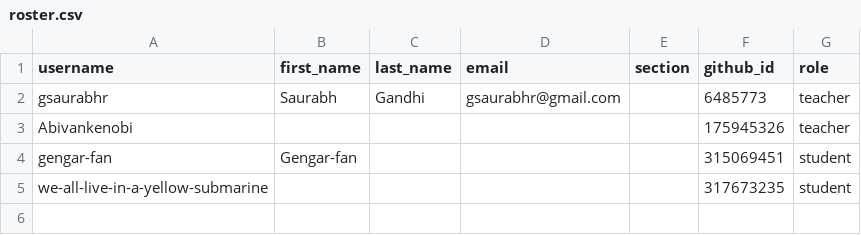
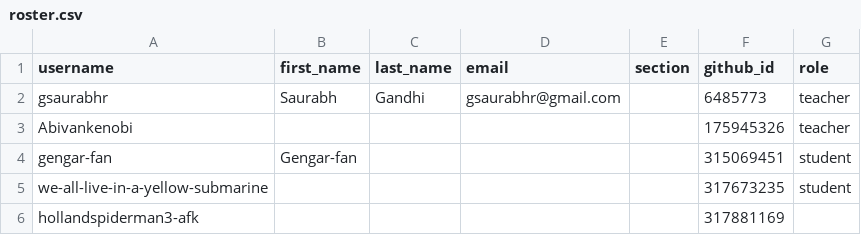
Before and after one commit to f2152026/classroom50, a CSV file: test-dd-classroom/roster.csv, drawn as a sheet; the diff names each change by its address in the sheet, - before the commit and + after, or states it on an @@ line.

Commit message:
[Classroom 50] Add student: test-dd-classroom/hollandspiderman3-afk

```diff
--- a/test-dd-classroom/roster.csv
+++ b/test-dd-classroom/roster.csv
+row 6: hollandspiderman3-afk |  |  |  |  | 317881169
```
